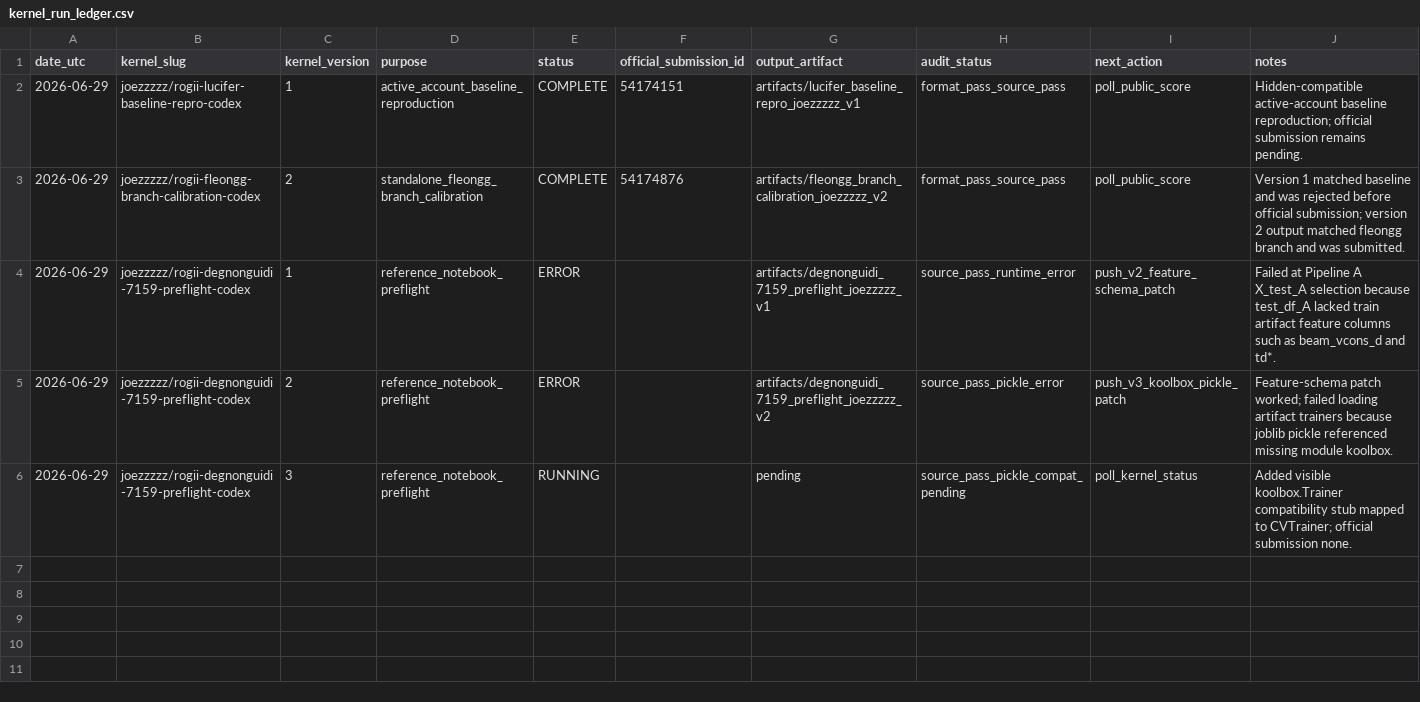
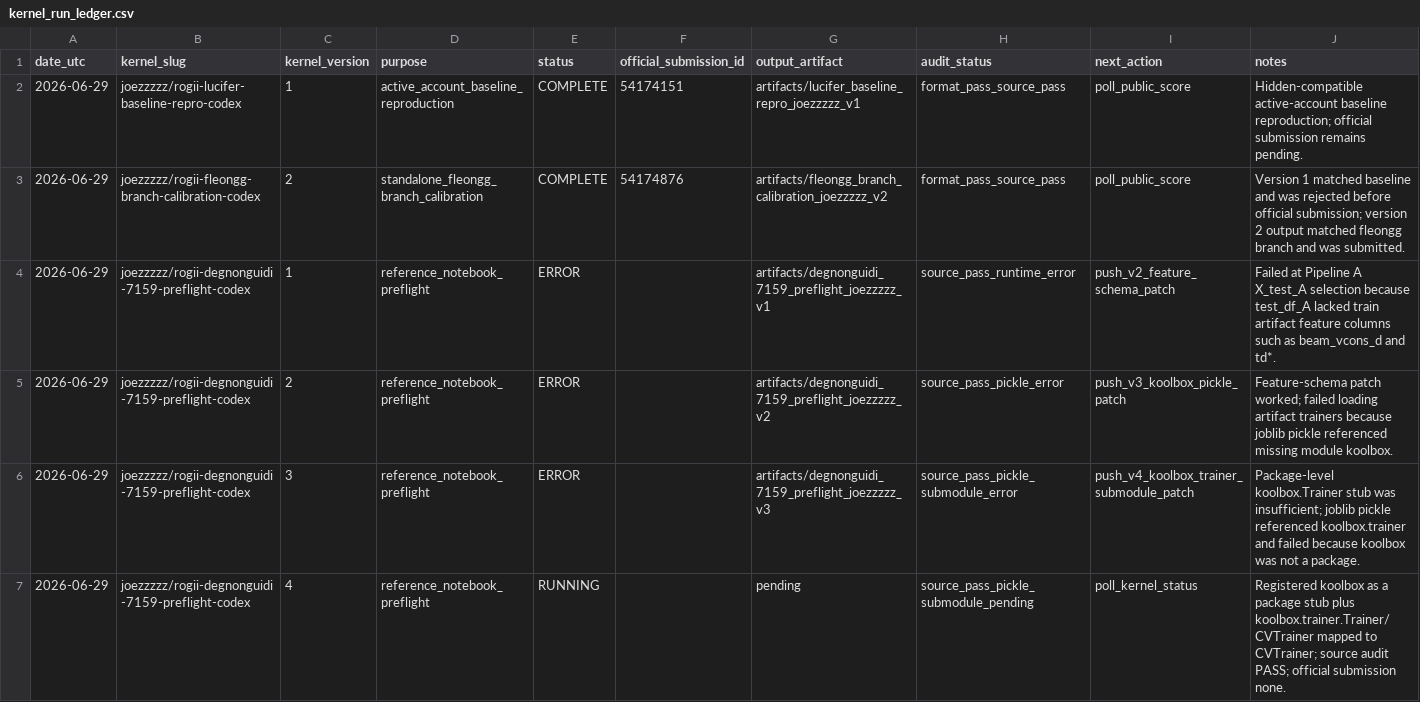
Before and after one commit to Marc0823/Kaggle-competition, a CSV file: experiments/kernel_run_ledger.csv, drawn as a sheet.

```diff
--- a/experiments/kernel_run_ledger.csv
+++ b/experiments/kernel_run_ledger.csv
@@ -5,2 +5,3 @@ date_utc,kernel_slug,kernel_version,purpose,status,official_submission_id,output
 2026-06-29,joezzzzz/rogii-degnonguidi-7159-preflight-codex,2,reference_notebook_preflight,ERROR,,artifacts/degnonguidi_7159_preflight_joezzzzz_v2,source_pass_pickle_error,push_v3_koolbox_pickle_patch,"Feature-schema patch worked; failed loading artifact trainers because joblib pickle referenced missing module koolbox."
-2026-06-29,joezzzzz/rogii-degnonguidi-7159-preflight-codex,3,reference_notebook_preflight,RUNNING,,pending,source_pass_pickle_compat_pending,poll_kernel_status,"Added visible koolbox.Trainer compatibility stub mapped to CVTrainer; official submission none."
+2026-06-29,joezzzzz/rogii-degnonguidi-7159-preflight-codex,3,reference_notebook_preflight,ERROR,,artifacts/degnonguidi_7159_preflight_joezzzzz_v3,source_pass_pickle_submodule_error,push_v4_koolbox_trainer_submodule_patch,"Package-level koolbox.Trainer stub was insufficient; joblib pickle referenced koolbox.trainer and failed because koolbox was not a package."
+2026-06-29,joezzzzz/rogii-degnonguidi-7159-preflight-codex,4,reference_notebook_preflight,RUNNING,,pending,source_pass_pickle_submodule_pending,poll_kernel_status,"Registered koolbox as a package stub plus koolbox.trainer.Trainer/CVTrainer mapped to CVTrainer; source audit PASS; official submission none."
```
Also changed, not shown: experiments/question_backlog.csv, experiments/question_decision_log.csv, 6 other files.
